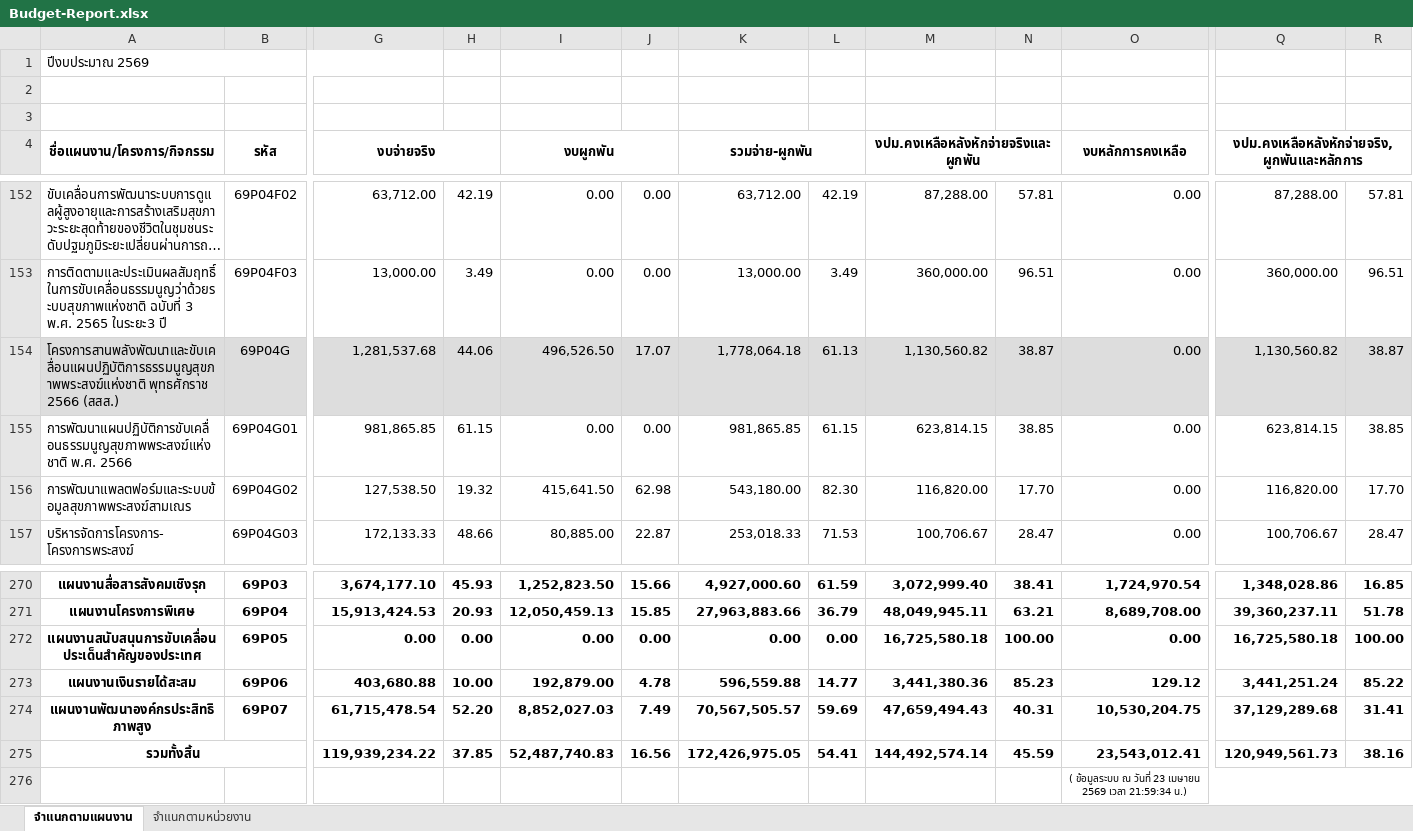
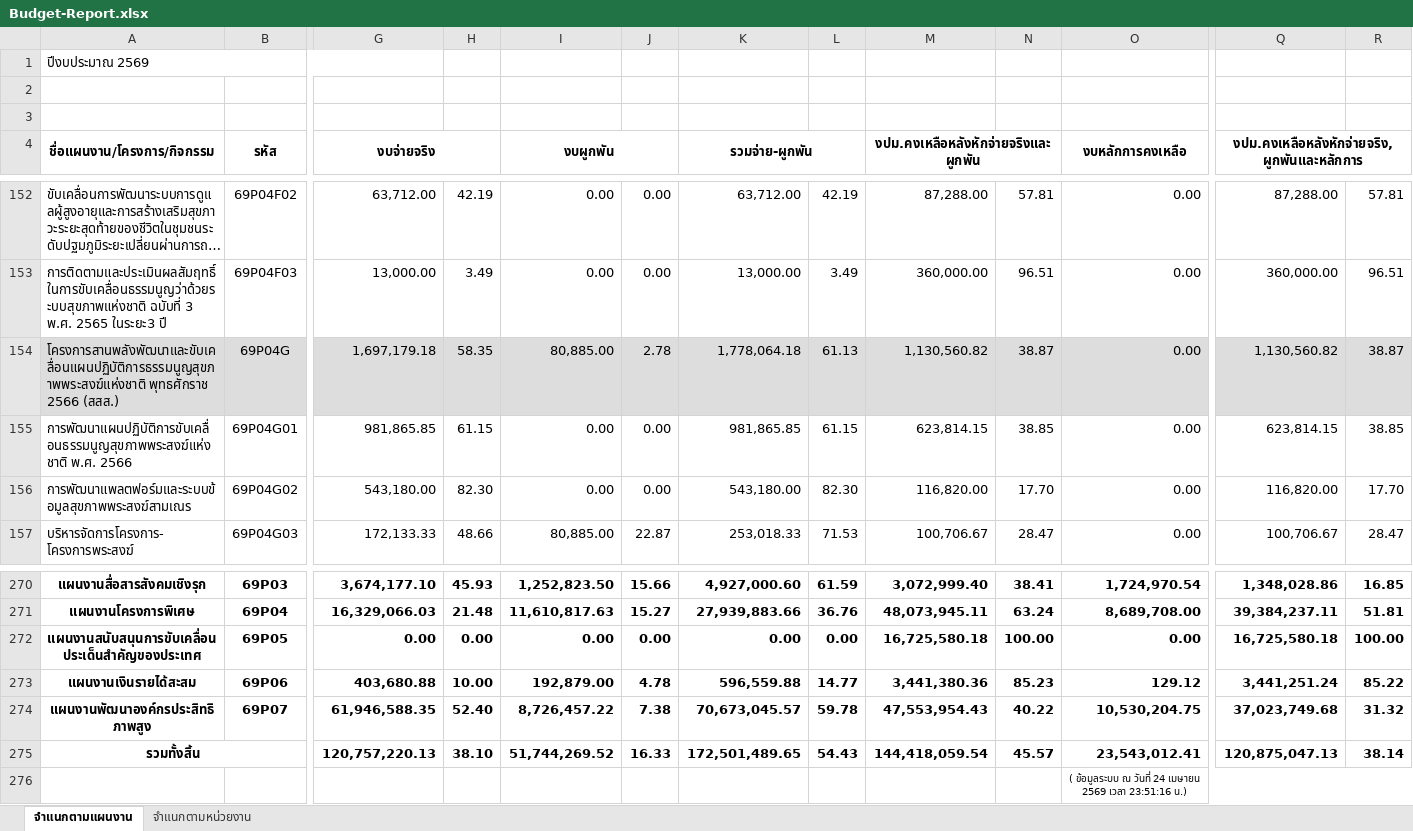
Before and after one commit to nhco101/budgetreport, an Excel workbook: Budget-Report.xlsx, sheet จำแนกตามแผนงาน, drawn as a sheet; only a part is shown, gaps mark what is left out; long unchanged cells end in …; values as stored, in another font and other column widths than the file's, no borders; removed rows and columns are numbered as before the commit, all else as after; rows hold the shown columns only; the diff covers the shown part only; the diff names each change by its address in the sheet, - before the commit and + after, or states it on an @@ line.

```diff
--- a/Budget-Report.xlsx (sheet จำแนกตามแผนงาน)
+++ b/Budget-Report.xlsx (sheet จำแนกตามแผนงาน)
-G154 (งบจ่ายจริง): 1,281,537.68
+G154 (งบจ่ายจริง): 1,697,179.18
-H154: 44.06
+H154: 58.35
-I154 (งบผูกพัน): 496,526.50
+I154 (งบผูกพัน): 80,885.00
-J154: 17.07
+J154: 2.78
-G156 (งบจ่ายจริง): 127,538.50
+G156 (งบจ่ายจริง): 543,180.00
-H156: 19.32
+H156: 82.30
-I156 (งบผูกพัน): 415,641.50
+I156 (งบผูกพัน): 0.00
-J156: 62.98
+J156: 0.00
-G271 (งบจ่ายจริง): 15,913,424.53
+G271 (งบจ่ายจริง): 16,329,066.03
-H271: 20.93
+H271: 21.48
-I271 (งบผูกพัน): 12,050,459.13
+I271 (งบผูกพัน): 11,610,817.63
-J271: 15.85
+J271: 15.27
-K271 (รวมจ่าย-ผูกพัน): 27,963,883.66
+K271 (รวมจ่าย-ผูกพัน): 27,939,883.66
-L271: 36.79
+L271: 36.76
-M271: 48,049,945.11
+M271: 48,073,945.11
-N271: 63.21
+N271: 63.24
-Q271: 39,360,237.11
+Q271: 39,384,237.11
-R271: 51.78
+R271: 51.81
-G274 (งบจ่ายจริง): 61,715,478.54
+G274 (งบจ่ายจริง): 61,946,588.35
-H274: 52.20
+H274: 52.40
-I274 (งบผูกพัน): 8,852,027.03
+I274 (งบผูกพัน): 8,726,457.22
-J274: 7.49
+J274: 7.38
-K274 (รวมจ่าย-ผูกพัน): 70,567,505.57
+K274 (รวมจ่าย-ผูกพัน): 70,673,045.57
-L274: 59.69
+L274: 59.78
-M274: 47,659,494.43
+M274: 47,553,954.43
-N274: 40.31
+N274: 40.22
-Q274: 37,129,289.68
+Q274: 37,023,749.68
-R274: 31.41
+R274: 31.32
-row 275: รวมทั้งสิ้น |  | 119,939,234.22 | 37.85 | 52,487,740.83 | 16.56 | 172,426,975.05 | 54.41 | 144,492,574.14 | 45.59 | 23,543,012.41 | 120,949,561.73 | 38.16
+row 275: รวมทั้งสิ้น |  | 120,757,220.13 | 38.10 | 51,744,269.52 | 16.33 | 172,501,489.65 | 54.43 | 144,418,059.54 | 45.57 | 23,543,012.41 | 120,875,047.13 | 38.14
-O276 (งบหลักการคงเหลือ): …ณ วันที่ 23 เมษายน 2569 เวลา 21:59:34 น.)
+O276 (งบหลักการคงเหลือ): …ณ วันที่ 24 เมษายน 2569 เวลา 23:51:16 น.)
```
Also changed, not shown: 5 added rows, 5 removed rows and 258 edited cells elsewhere in this sheet, sheet จำแนกตามหน่วยงาน, 1 other file.
